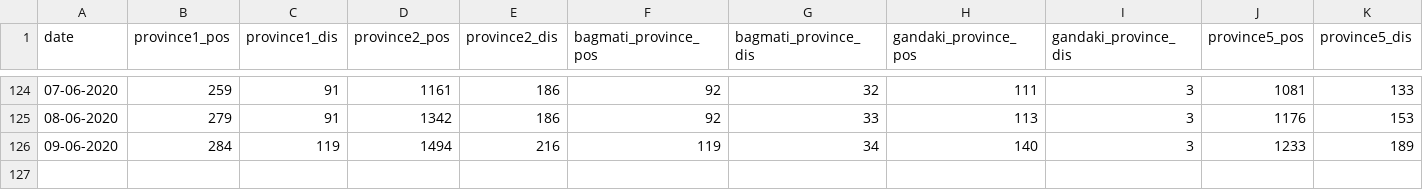
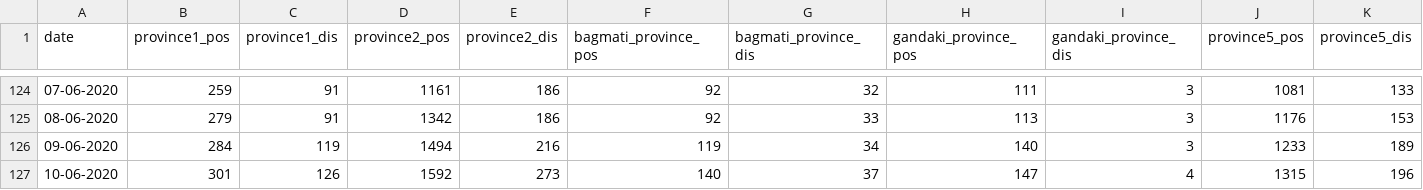
Before and after one commit to Rhitabrat/covid-19-cases-nepal, a CSV file: data/data.csv, drawn as a sheet; only a part is shown, gaps mark what is left out; rows hold the shown columns only; the diff names each change by its address in the sheet, - before the commit and + after, or states it on an @@ line.

Commit message:
data updated

```diff
--- a/data/data.csv
+++ b/data/data.csv
+row 127: 10-06-2020 | 301 | 126 | 1592 | 273 | 140 | 37 | 147 | 4 | 1315 | 196
```
